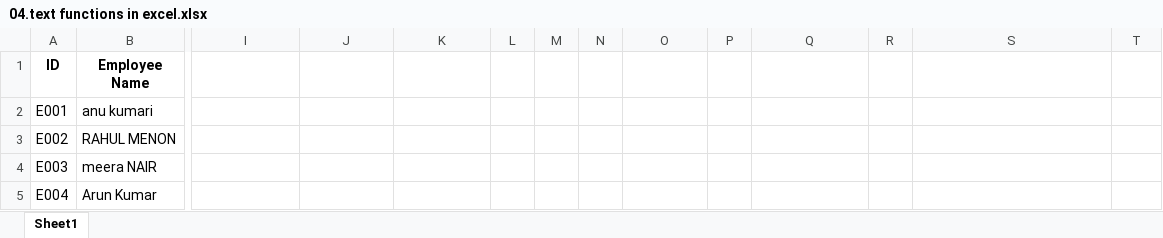
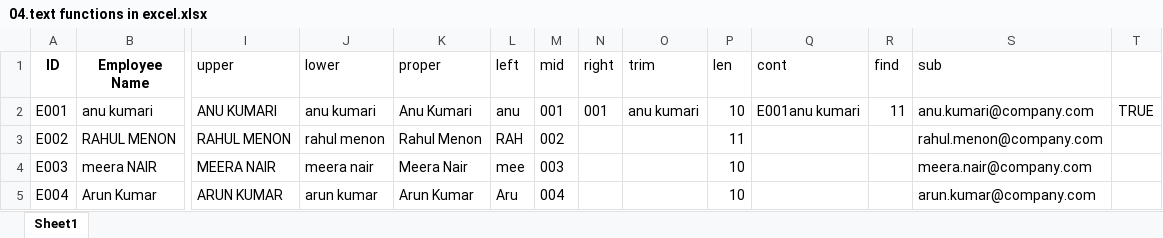
Before and after one commit to Sonasunils/Artificial-intelligence-and-machine-learning, an Excel workbook: 07.excel/04.text functions in excel.xlsx, sheet Sheet1, drawn as a sheet; only a part is shown, gaps mark what is left out; values as stored, in another font and other column widths than the file's, no borders; the diff covers the shown part only; the diff names each change by its address in the sheet, - before the commit and + after, or states it on an @@ line.

Commit message:
added excel

```diff
--- a/07.excel/04.text functions in excel.xlsx (sheet Sheet1)
+++ b/07.excel/04.text functions in excel.xlsx (sheet Sheet1)
-I1: (empty)
+I1: upper
-J1: (empty)
+J1: lower
-K1: (empty)
+K1: proper
-L1: (empty)
+L1: left
-M1: (empty)
+M1: mid
-N1: (empty)
+N1: right
-O1: (empty)
+O1: trim
-P1: (empty)
+P1: len
-Q1: (empty)
+Q1: cont
-R1: (empty)
+R1: find
-S1: (empty)
+S1: sub
-I2 (upper): (empty)
+I2 (upper): ANU KUMARI
-J2 (lower): (empty)
+J2 (lower): anu kumari
-K2 (proper): (empty)
+K2 (proper): Anu Kumari
-L2 (left): (empty)
+L2 (left): anu
-M2 (mid): (empty)
+M2 (mid): 001
-N2 (right): (empty)
+N2 (right): 001
-O2 (trim): (empty)
+O2 (trim): anu kumari
-P2 (len): (empty)
+P2 (len): 10
-Q2 (cont): (empty)
+Q2 (cont): E001anu kumari
-R2 (find): (empty)
+R2 (find): 11
-S2 (sub): (empty)
+S2 (sub): anu.kumari@company.com
-T2: (empty)
+T2: TRUE
-I3 (upper): (empty)
+I3 (upper): RAHUL MENON
-J3 (lower): (empty)
+J3 (lower): rahul menon
-K3 (proper): (empty)
+K3 (proper): Rahul Menon
-L3 (left): (empty)
+L3 (left): RAH
-M3 (mid): (empty)
+M3 (mid): 002
-P3 (len): (empty)
+P3 (len): 11
-S3 (sub): (empty)
+S3 (sub): rahul.menon@company.com
-I4 (upper): (empty)
+I4 (upper): MEERA NAIR
-J4 (lower): (empty)
+J4 (lower): meera nair
-K4 (proper): (empty)
+K4 (proper): Meera Nair
-L4 (left): (empty)
+L4 (left): mee
-M4 (mid): (empty)
+M4 (mid): 003
-P4:P5 (len): (empty)
+P4:P5 (len): 10
-S4 (sub): (empty)
+S4 (sub): meera.nair@company.com
-I5 (upper): (empty)
+I5 (upper): ARUN KUMAR
-J5 (lower): (empty)
+J5 (lower): arun kumar
-K5 (proper): (empty)
+K5 (proper): Arun Kumar
-L5 (left): (empty)
+L5 (left): Aru
-M5 (mid): (empty)
+M5 (mid): 004
-S5 (sub): (empty)
+S5 (sub): arun.kumar@company.com
```
Also changed, not shown: 32 edited cells elsewhere in this sheet, 9 other files.
